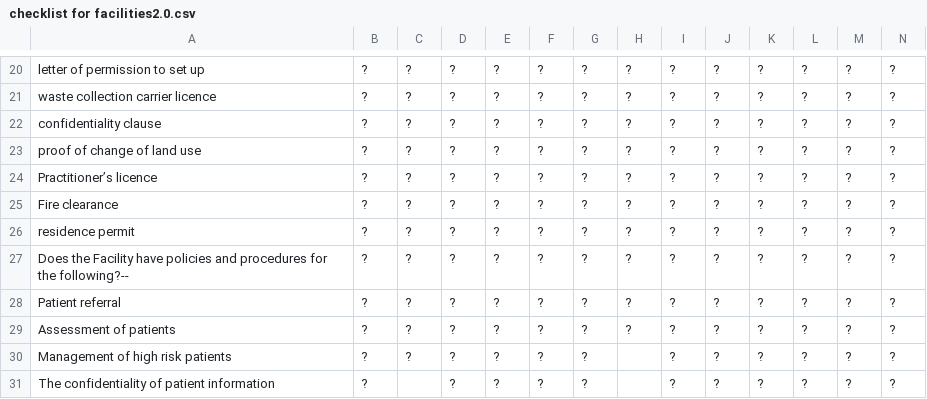
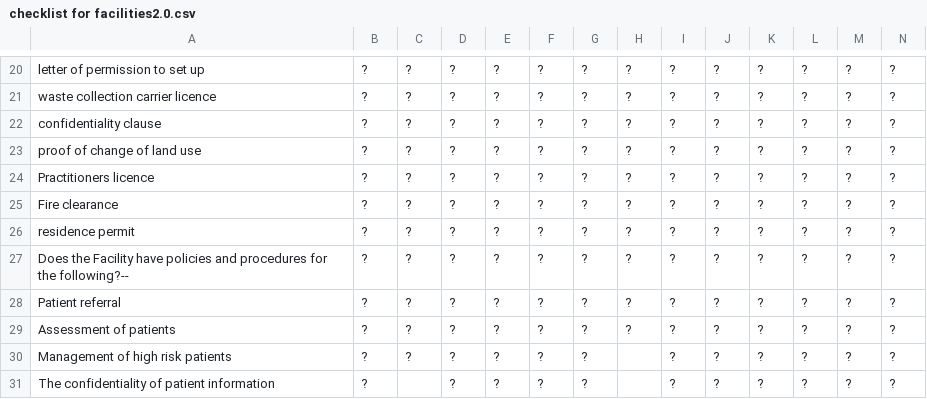
Before and after one commit to nomisrmugisa/pwa-inspectors, a CSV file: src/config/checklist for facilities2.0.csv, drawn as a sheet; only a part is shown, gaps mark what is left out.

```diff
--- a/src/config/checklist for facilities2.0.csv
+++ b/src/config/checklist for facilities2.0.csv
@@ -23,3 +23,3 @@ confidentiality clause,?,?,?,?,?,?,?,?,?,?,?,?,?
 proof of change of land use,?,?,?,?,?,?,?,?,?,?,?,?,?
-Practitioner’s licence,?,?,?,?,?,?,?,?,?,?,?,?,?
+Practitioners licence,?,?,?,?,?,?,?,?,?,?,?,?,?
 Fire clearance,?,?,?,?,?,?,?,?,?,?,?,?,?
```
Also changed, not shown: 18 other files.
